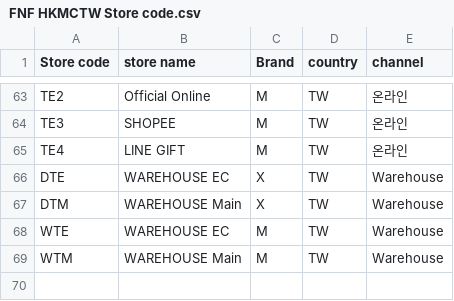
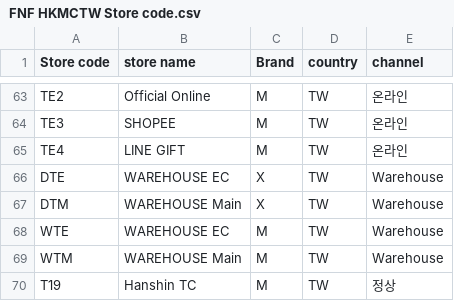
Before and after one commit to zbwbabe-source/fnfhk-realtime-board, a CSV file: FNF HKMCTW Store code.csv, drawn as a sheet; only a part is shown, gaps mark what is left out.

```diff
--- a/FNF HKMCTW Store code.csv
+++ b/FNF HKMCTW Store code.csv
@@ -69 +69,2 @@ WTE,WAREHOUSE EC,M,TW,Warehouse
 WTM,WAREHOUSE Main,M,TW,Warehouse
+T19,Hanshin TC,M,TW,정상
```
Also changed, not shown: TARGET.csv, 3 other files.
